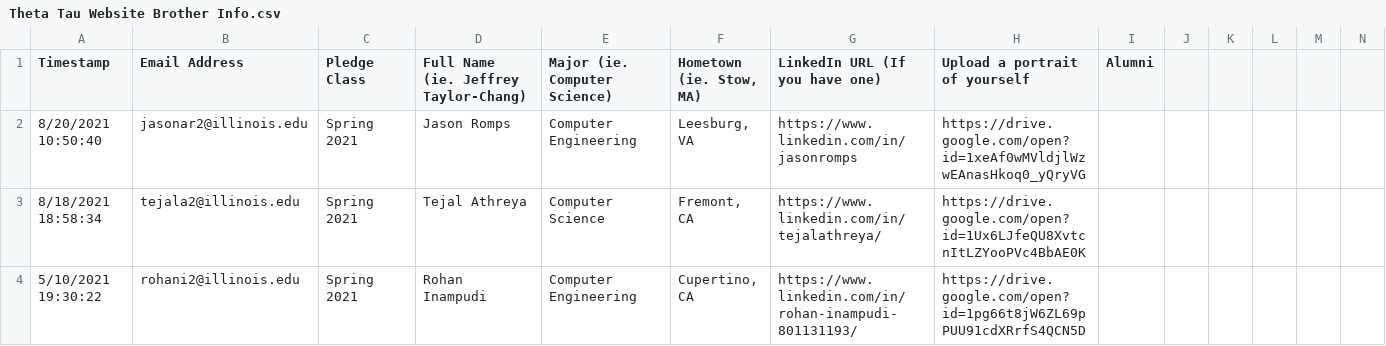
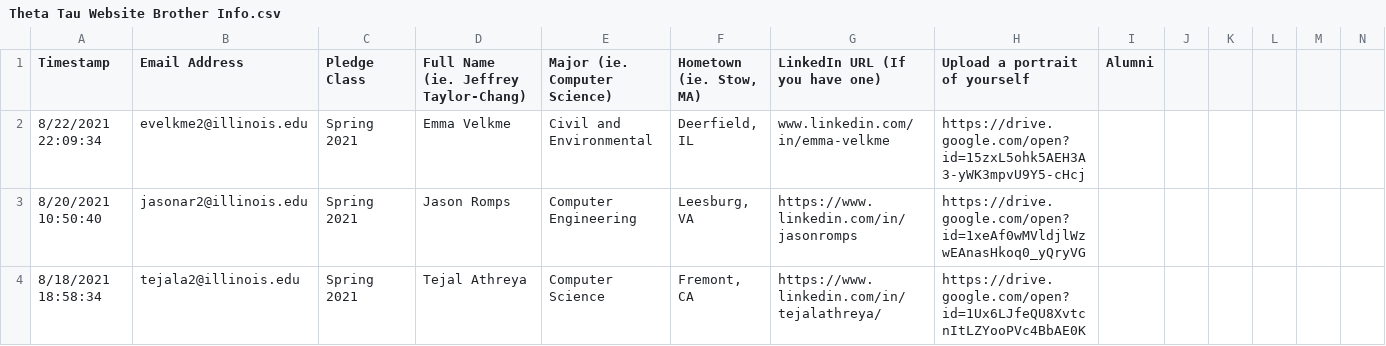
Before and after one commit to KappaThetaTau/kappathetatau.github.io, a CSV file: scripts/Theta Tau Website Brother Info.csv, drawn as a sheet; only a part is shown; the shorter side is filled out with more unchanged rows.

Commit message:
Updated brothers

```diff
--- a/scripts/Theta Tau Website Brother Info.csv
+++ b/scripts/Theta Tau Website Brother Info.csv
@@ -1,2 +1,3 @@
 Timestamp,Email Address,Pledge Class,Full Name (ie. Jeffrey Taylor-Chang),Major (ie. Computer Science),"Hometown (ie. Stow, MA)",LinkedIn URL (If you have one),Upload a portrait of yourself,Alumni,,,,,
+8/22/2021 22:09:34,evelkme2@illinois.edu,Spring 2021,Emma Velkme,Civil and Environmental,"Deerfield, IL",www.linkedin.com/in/emma-velkme,https://drive.google.com/open?id=15zxL5ohk5AEH3A3-yWK3mpvU9Y5-cHcj,,,,,,
 8/20/2021 10:50:40,jasonar2@illinois.edu,Spring 2021,Jason Romps,Computer Engineering,"Leesburg, VA",https://www.linkedin.com/in/jasonromps,https://drive.google.com/open?id=1xeAf0wMVldjlWzwEAnasHkoq0_yQryVG,,,,,,
```
Also changed, not shown: 2 other files.
